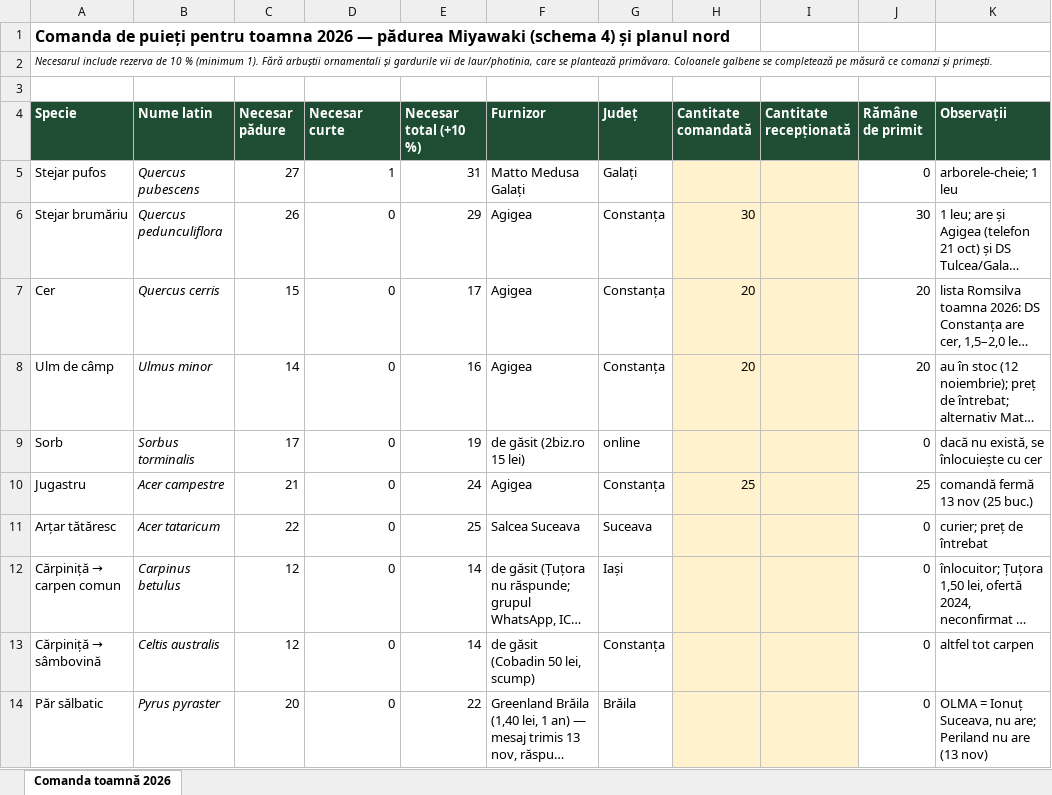
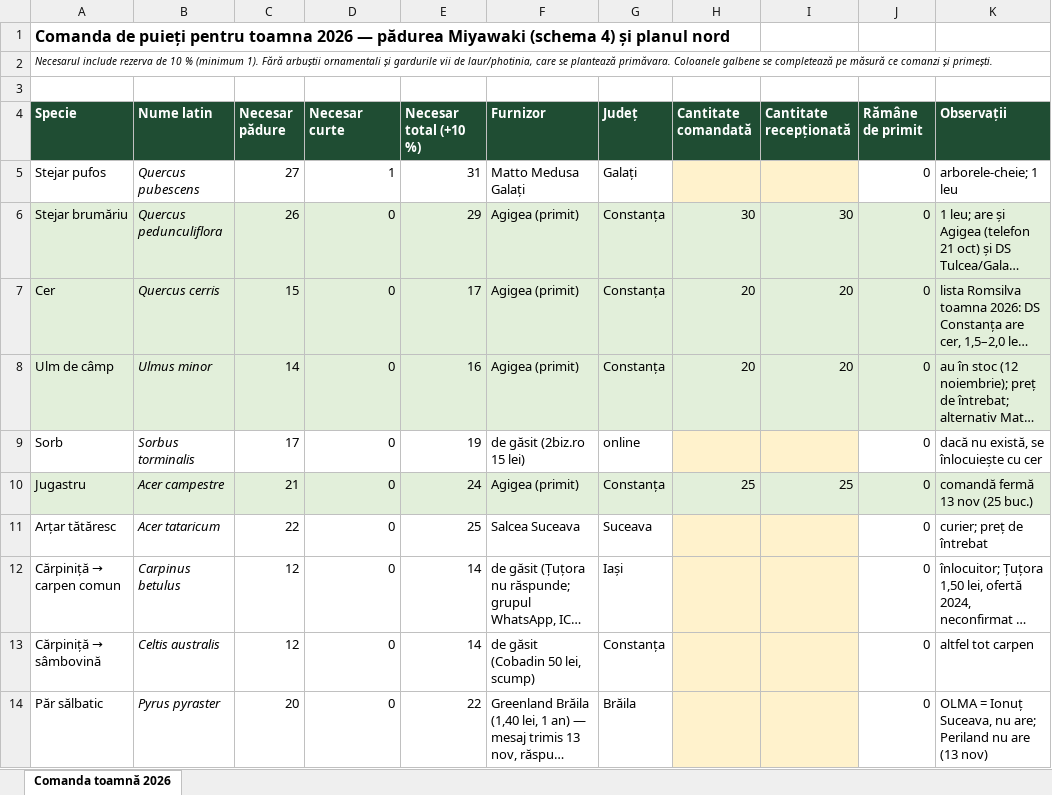
Before and after one commit to schmicky/crucea, an Excel workbook: resurse/oferte/comanda-toamna-2026.xlsx, sheet Comanda toamnă 2026, drawn as a sheet; only a part is shown; long unchanged cells end in …; values as stored, in another font and other column widths than the file's, no borders; the diff covers the shown part only; the diff names each change by its address in the sheet, - before the commit and + after, or states it on an @@ line.

```diff
--- a/resurse/oferte/comanda-toamna-2026.xlsx (sheet Comanda toamnă 2026)
+++ b/resurse/oferte/comanda-toamna-2026.xlsx (sheet Comanda toamnă 2026)
-A6:G8 fill: none
+A6:G8 fill: #E2EFDA
-F6:F8 (Furnizor): Agigea
+F6:F8 (Furnizor): Agigea (primit)
-H6:I8 fill: #FFF2CC
+H6:I8 fill: #E2EFDA
-I6 (Cantitate recepționată): (empty)
+I6 (Cantitate recepționată): 30
-J6 (Rămâne de primit): 30
+J6 (Rămâne de primit): 0
-J6:K8 fill: none
+J6:K8 fill: #E2EFDA
-I7:I8 (Cantitate recepționată): (empty)
+I7:I8 (Cantitate recepționată): 20
-J7:J8 (Rămâne de primit): 20
+J7:J8 (Rămâne de primit): 0
-A10:G10 fill: none
+A10:G10 fill: #E2EFDA
-F10 (Furnizor): Agigea
+F10 (Furnizor): Agigea (primit)
-H10:I10 fill: #FFF2CC
+H10:I10 fill: #E2EFDA
-I10 (Cantitate recepționată): (empty)
+I10 (Cantitate recepționată): 25
-J10 (Rămâne de primit): 25
+J10 (Rămâne de primit): 0
-J10:K10 fill: none
+J10:K10 fill: #E2EFDA
```
Also changed, not shown: 16 edited cells and cell formats elsewhere in this sheet, 3 other files.
